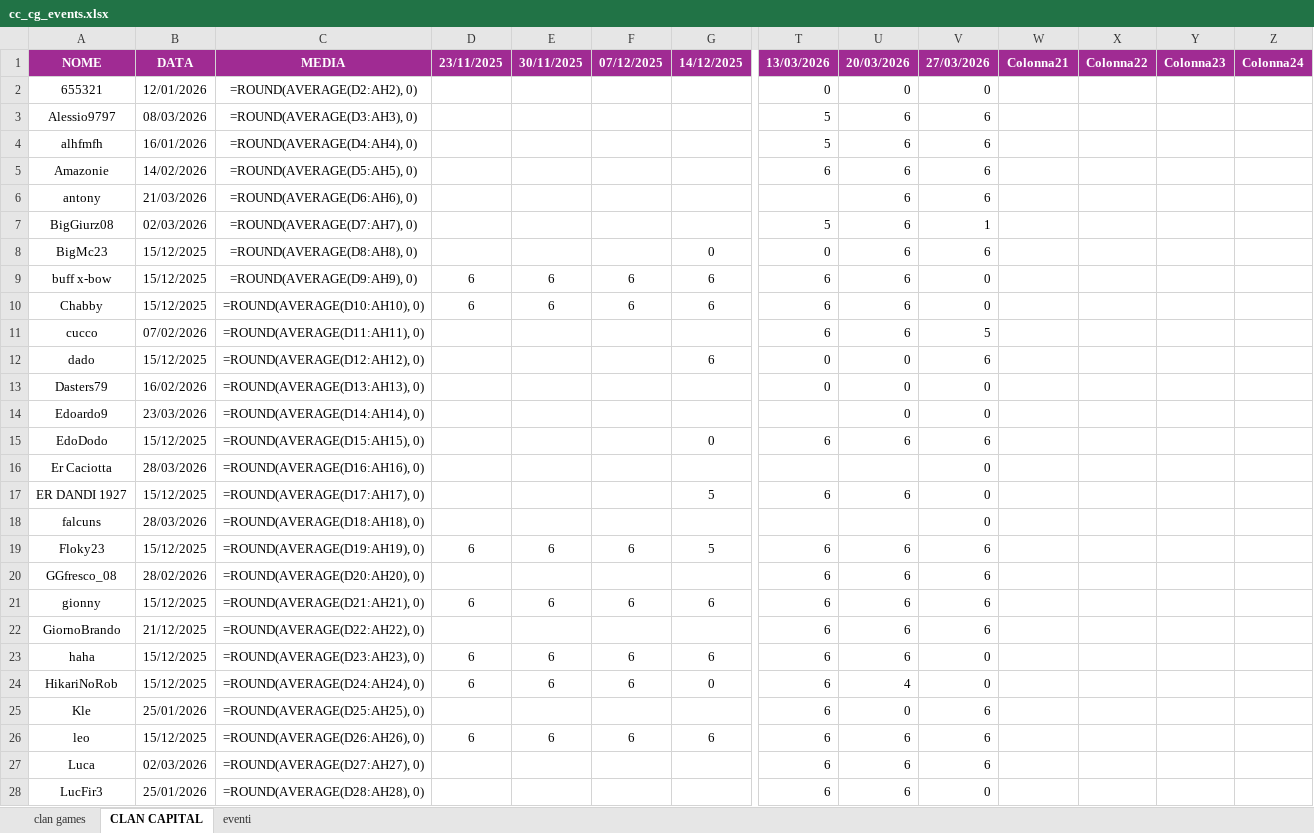
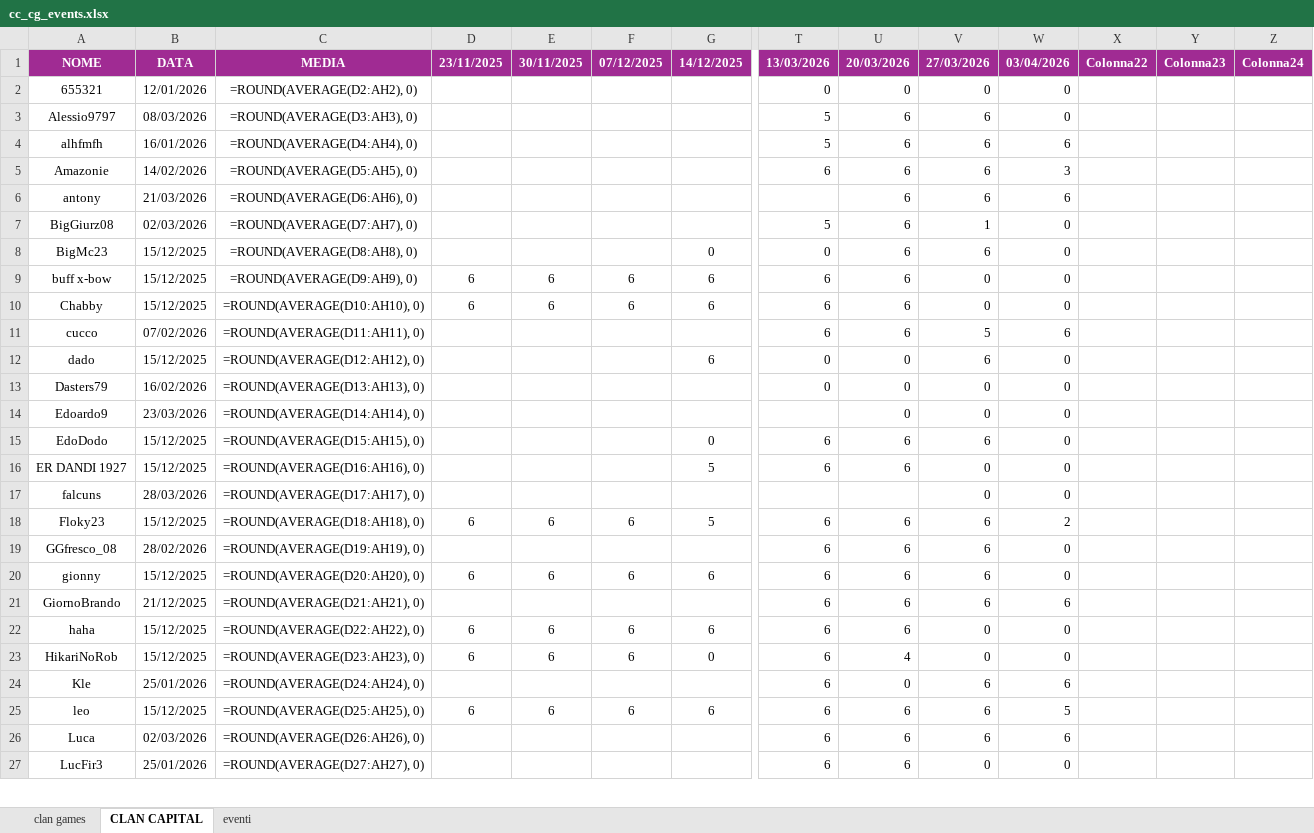
Before and after one commit to piegian99ita/clashMacacos, an Excel workbook: cc_cg_events.xlsx, sheet CLAN CAPITAL, drawn as a sheet; only a part is shown, gaps mark what is left out; values as stored, in another font and other column widths than the file's, no borders; formulas without a stored value are shown as written; removed rows and columns are numbered as before the commit, all else as after; rows hold the shown columns only; the diff covers the shown part only; the diff names each change by its address in the sheet, - before the commit and + after, or states it on an @@ line.

```diff
--- a/cc_cg_events.xlsx (sheet CLAN CAPITAL)
+++ b/cc_cg_events.xlsx (sheet CLAN CAPITAL)
-W1: Colonna21
+W1: 03/04/2026
-W2:W3: (empty)
+W2:W3: 0
-W4: (empty)
+W4: 6
-W5: (empty)
+W5: 3
-W6: (empty)
+W6: 6
-W7:W10: (empty)
+W7:W10: 0
-W11: (empty)
+W11: 6
-W12:W15: (empty)
+W12:W15: 0
-row 16: Er Caciotta | 28/03/2026 | =ROUND(AVERAGE(D16:AH16), 0) |  |  |  |  |  |  | 0
-C16: =ROUND(AVERAGE(D17:AH17), 0)
+C16: =ROUND(AVERAGE(D16:AH16), 0)
-W16:W17: (empty)
+W16:W17: 0
-C17: =ROUND(AVERAGE(D18:AH18), 0)
+C17: =ROUND(AVERAGE(D17:AH17), 0)
-C18: =ROUND(AVERAGE(D19:AH19), 0)
+C18: =ROUND(AVERAGE(D18:AH18), 0)
-W18: (empty)
+W18: 2
-C19: =ROUND(AVERAGE(D20:AH20), 0)
+C19: =ROUND(AVERAGE(D19:AH19), 0)
-W19:W20: (empty)
+W19:W20: 0
-C20: =ROUND(AVERAGE(D21:AH21), 0)
+C20: =ROUND(AVERAGE(D20:AH20), 0)
-C21: =ROUND(AVERAGE(D22:AH22), 0)
+C21: =ROUND(AVERAGE(D21:AH21), 0)
-W21: (empty)
+W21: 6
-C22: =ROUND(AVERAGE(D23:AH23), 0)
+C22: =ROUND(AVERAGE(D22:AH22), 0)
-W22:W23: (empty)
+W22:W23: 0
-C23: =ROUND(AVERAGE(D24:AH24), 0)
+C23: =ROUND(AVERAGE(D23:AH23), 0)
-C24: =ROUND(AVERAGE(D25:AH25), 0)
+C24: =ROUND(AVERAGE(D24:AH24), 0)
-W24: (empty)
+W24: 6
-C25: =ROUND(AVERAGE(D26:AH26), 0)
+C25: =ROUND(AVERAGE(D25:AH25), 0)
-W25: (empty)
+W25: 5
-C26: =ROUND(AVERAGE(D27:AH27), 0)
+C26: =ROUND(AVERAGE(D26:AH26), 0)
-W26: (empty)
+W26: 6
-C27: =ROUND(AVERAGE(D28:AH28), 0)
+C27: =ROUND(AVERAGE(D27:AH27), 0)
-W27: (empty)
+W27: 0
```
Also changed, not shown: 3 added rows, 3 removed rows and 40 edited cells elsewhere in this sheet.
